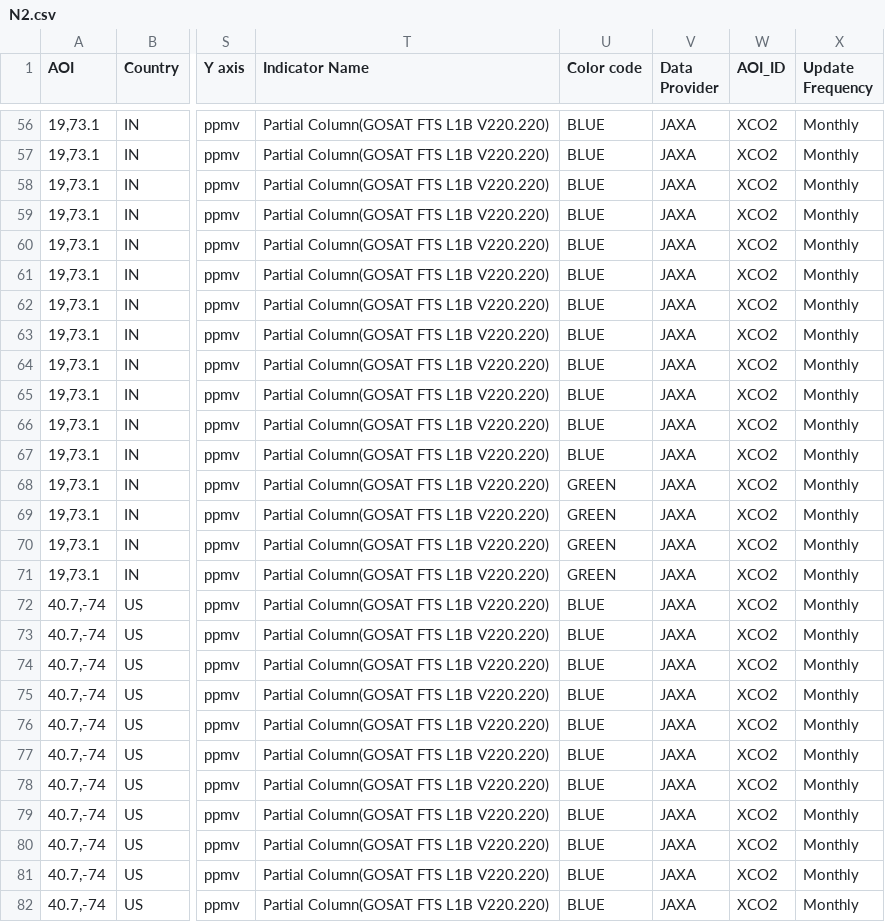
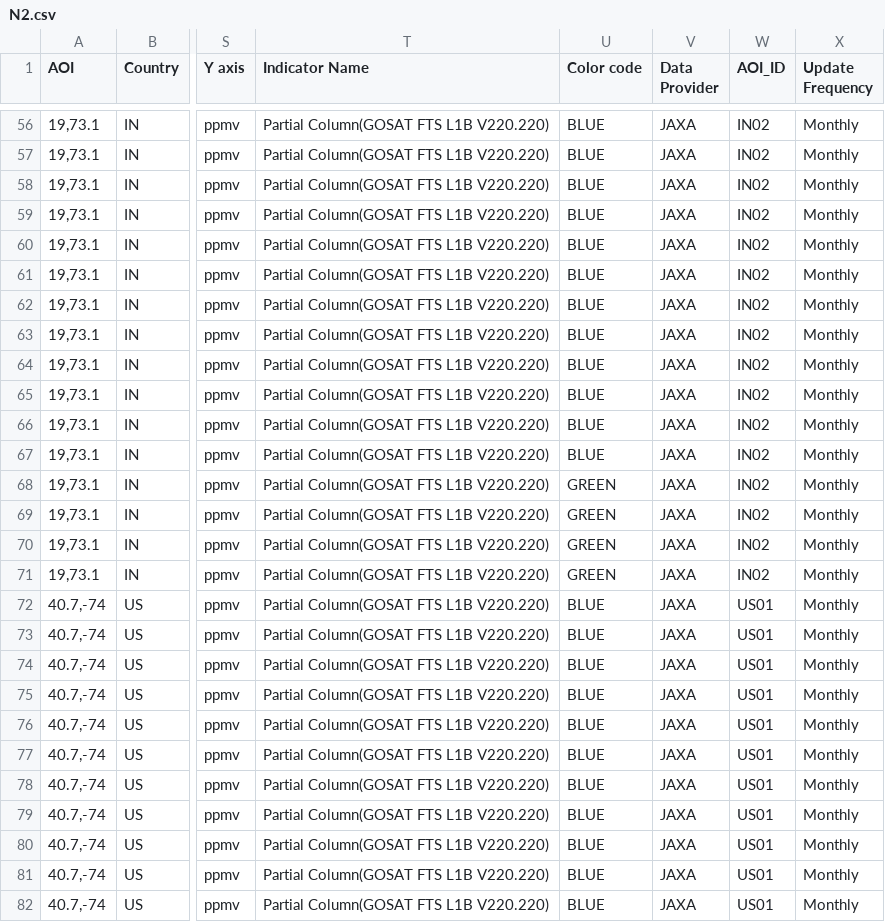
Before and after one commit to eurodatacube/eodash, a CSV file: app/public/data/trilateral/N2.csv, drawn as a sheet; only a part is shown, gaps mark what is left out; the diff covers the shown part only; the diff names each change by its address in the sheet, - before the commit and + after, or states it on an @@ line.

```diff
--- a/app/public/data/trilateral/N2.csv
+++ b/app/public/data/trilateral/N2.csv
-W56:W71 (AOI_ID): XCO2
+W56:W71 (AOI_ID): IN02
-W72:W82 (AOI_ID): XCO2
+W72:W82 (AOI_ID): US01
```
Also changed, not shown: 93 edited cells elsewhere in this file.
